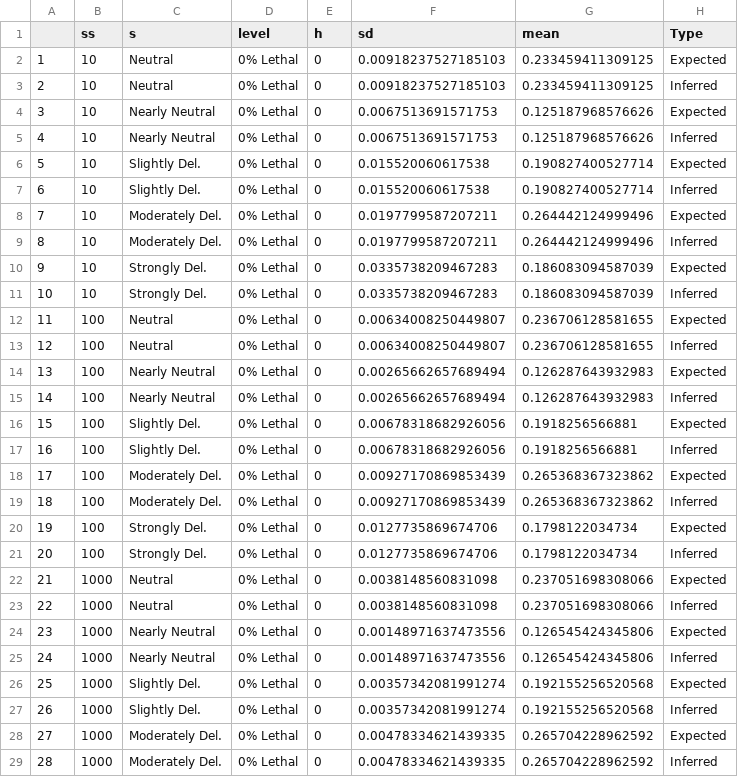
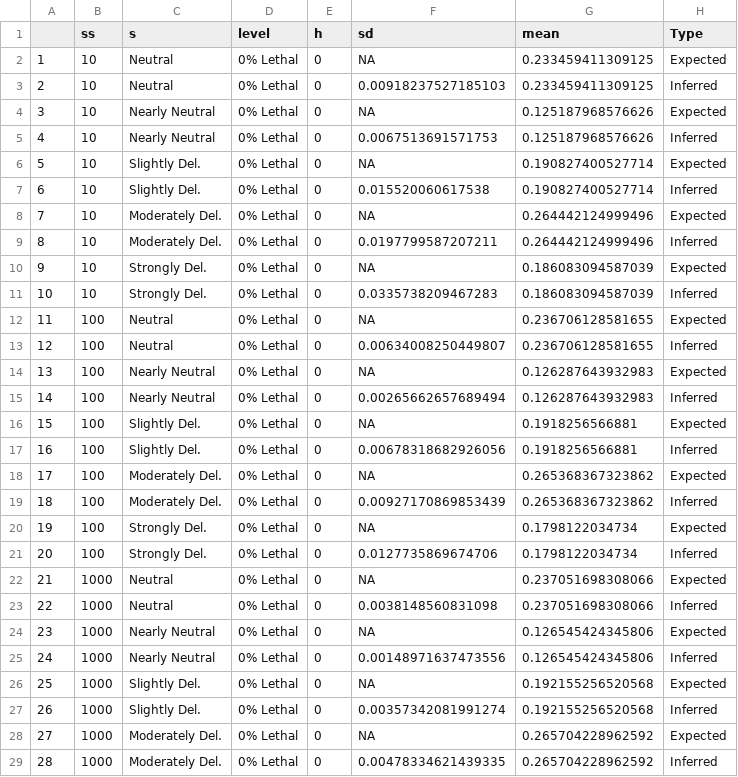
Before and after one commit to emmaewade/Lethals_Project, a CSV file: figures/data/exp_v_inferred.csv, drawn as a sheet; only a part is shown; the diff covers the shown part only.

Commit message:
Add files via upload

```diff
--- a/figures/data/exp_v_inferred.csv
+++ b/figures/data/exp_v_inferred.csv
@@ -1,29 +1,29 @@
 "","ss","s","level","h","sd","mean","Type"
-"1","10","Neutral","0% Lethal","0",0.00918237527185103,0.233459411309125,"Expected"
+"1","10","Neutral","0% Lethal","0",NA,0.233459411309125,"Expected"
 "2","10","Neutral","0% Lethal","0",0.00918237527185103,0.233459411309125,"Inferred"
-"3","10","Nearly Neutral","0% Lethal","0",0.0067513691571753,0.125187968576626,"Expected"
+"3","10","Nearly Neutral","0% Lethal","0",NA,0.125187968576626,"Expected"
 "4","10","Nearly Neutral","0% Lethal","0",0.0067513691571753,0.125187968576626,"Inferred"
-"5","10","Slightly Del.","0% Lethal","0",0.015520060617538,0.190827400527714,"Expected"
+"5","10","Slightly Del.","0% Lethal","0",NA,0.190827400527714,"Expected"
 "6","10","Slightly Del.","0% Lethal","0",0.015520060617538,0.190827400527714,"Inferred"
-"7","10","Moderately Del.","0% Lethal","0",0.0197799587207211,0.264442124999496,"Expected"
+"7","10","Moderately Del.","0% Lethal","0",NA,0.264442124999496,"Expected"
 "8","10","Moderately Del.","0% Lethal","0",0.0197799587207211,0.264442124999496,"Inferred"
-"9","10","Strongly Del.","0% Lethal","0",0.0335738209467283,0.186083094587039,"Expected"
+"9","10","Strongly Del.","0% Lethal","0",NA,0.186083094587039,"Expected"
 "10","10","Strongly Del.","0% Lethal","0",0.0335738209467283,0.186083094587039,"Inferred"
-"11","100","Neutral","0% Lethal","0",0.00634008250449807,0.236706128581655,"Expected"
+"11","100","Neutral","0% Lethal","0",NA,0.236706128581655,"Expected"
 "12","100","Neutral","0% Lethal","0",0.00634008250449807,0.236706128581655,"Inferred"
-"13","100","Nearly Neutral","0% Lethal","0",0.00265662657689494,0.126287643932983,"Expected"
+"13","100","Nearly Neutral","0% Lethal","0",NA,0.126287643932983,"Expected"
 "14","100","Nearly Neutral","0% Lethal","0",0.00265662657689494,0.126287643932983,"Inferred"
-"15","100","Slightly Del.","0% Lethal","0",0.00678318682926056,0.1918256566881,"Expected"
+"15","100","Slightly Del.","0% Lethal","0",NA,0.1918256566881,"Expected"
 "16","100","Slightly Del.","0% Lethal","0",0.00678318682926056,0.1918256566881,"Inferred"
-"17","100","Moderately Del.","0% Lethal","0",0.00927170869853439,0.265368367323862,"Expected"
+"17","100","Moderately Del.","0% Lethal","0",NA,0.265368367323862,"Expected"
 "18","100","Moderately Del.","0% Lethal","0",0.00927170869853439,0.265368367323862,"Inferred"
-"19","100","Strongly Del.","0% Lethal","0",0.0127735869674706,0.1798122034734,"Expected"
+"19","100","Strongly Del.","0% Lethal","0",NA,0.1798122034734,"Expected"
 "20","100","Strongly Del.","0% Lethal","0",0.0127735869674706,0.1798122034734,"Inferred"
-"21","1000","Neutral","0% Lethal","0",0.0038148560831098,0.237051698308066,"Expected"
+"21","1000","Neutral","0% Lethal","0",NA,0.237051698308066,"Expected"
 "22","1000","Neutral","0% Lethal","0",0.0038148560831098,0.237051698308066,"Inferred"
-"23","1000","Nearly Neutral","0% Lethal","0",0.00148971637473556,0.126545424345806,"Expected"
+"23","1000","Nearly Neutral","0% Lethal","0",NA,0.126545424345806,"Expected"
 "24","1000","Nearly Neutral","0% Lethal","0",0.00148971637473556,0.126545424345806,"Inferred"
-"25","1000","Slightly Del.","0% Lethal","0",0.00357342081991274,0.192155256520568,"Expected"
+"25","1000","Slightly Del.","0% Lethal","0",NA,0.192155256520568,"Expected"
 "26","1000","Slightly Del.","0% Lethal","0",0.00357342081991274,0.192155256520568,"Inferred"
-"27","1000","Moderately Del.","0% Lethal","0",0.00478334621439335,0.265704228962592,"Expected"
+"27","1000","Moderately Del.","0% Lethal","0",NA,0.265704228962592,"Expected"
 "28","1000","Moderately Del.","0% Lethal","0",0.00478334621439335,0.265704228962592,"Inferred"
```
Also changed, not shown: 106 edited cells elsewhere in this file.
